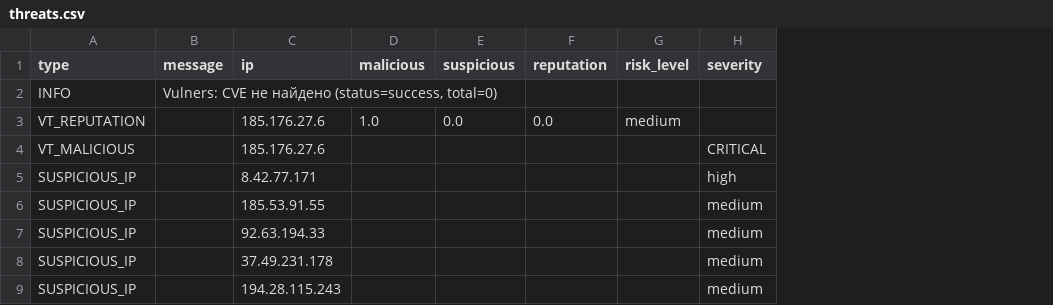
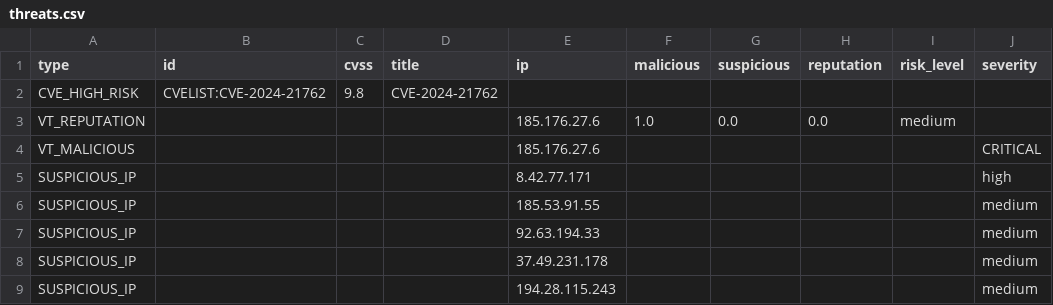
Before and after one commit to evgsam/lessons_fin, a CSV file: reports/threats.csv, drawn as a sheet; only a part is shown; removed rows and columns are numbered as before the commit, all else as after; the diff names each change by its address in the sheet, - before the commit and + after, or states it on an @@ line.

```diff
--- a/reports/threats.csv
+++ b/reports/threats.csv
-column B (message), row 2: Vulners: CVE не найдено (status=success, total=0)
+column B (id), row 2: CVELIST:CVE-2024-21762
+column C (cvss), row 2: 9.8
+column D (title), row 2: CVE-2024-21762
-A2 (type): INFO
+A2 (type): CVE_HIGH_RISK
```
Also changed, not shown: 1 other file.
